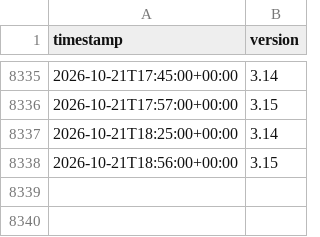
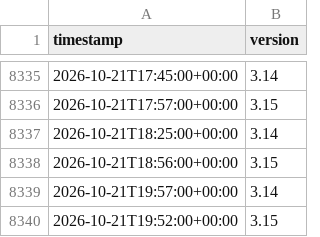
Before and after one commit to hugovk/last-updated, a CSV file: last_updated.csv, drawn as a sheet; only a part is shown, gaps mark what is left out; the diff names each change by its address in the sheet, - before the commit and + after, or states it on an @@ line.

```diff
--- a/last_updated.csv
+++ b/last_updated.csv
+row 8339: 2026-10-21T19:57:00+00:00 | 3.14
+row 8340: 2026-10-21T19:52:00+00:00 | 3.15
```
